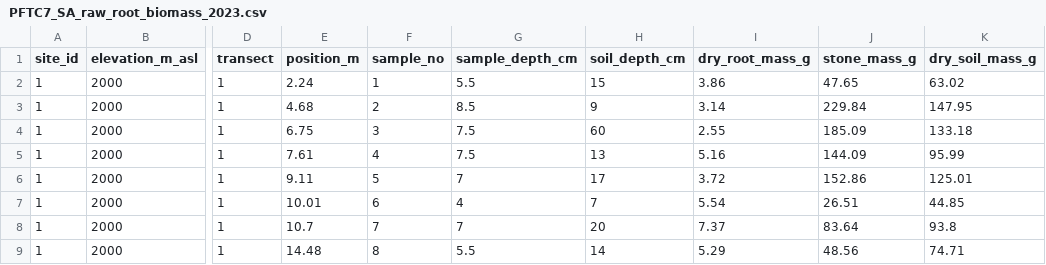
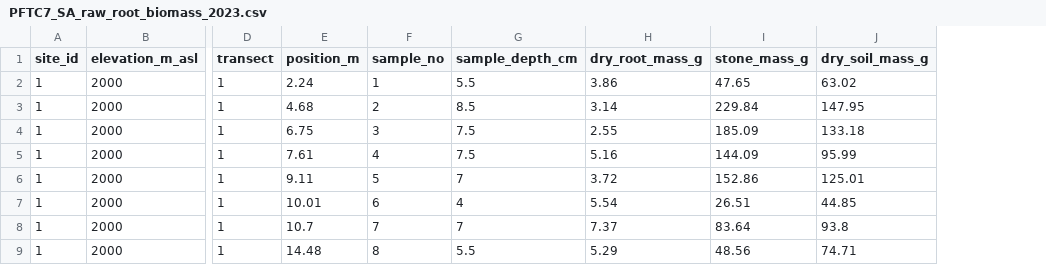
Before and after one commit to jwieczor/pftc7_roots, a CSV file: raw_data/vi_raw_root_biomass/PFTC7_SA_raw_root_biomass_2023.csv, drawn as a sheet; only a part is shown, gaps mark what is left out; the diff names each change by its address in the sheet, - before the commit and + after, or states it on an @@ line.

Commit message:
clean extra data cols and add readmes

```diff
--- a/raw_data/vi_raw_root_biomass/PFTC7_SA_raw_root_biomass_2023.csv
+++ b/raw_data/vi_raw_root_biomass/PFTC7_SA_raw_root_biomass_2023.csv
-column H (soil_depth_cm), rows 2-9: 15 | 9 | 60 | 13 | 17 | 7 | 20 | 14
```
Also changed, not shown: raw_data/v_raw_root_traits/PFTC7_SA_raw_root_trait_field_data_2023.csv, 4 other files.
